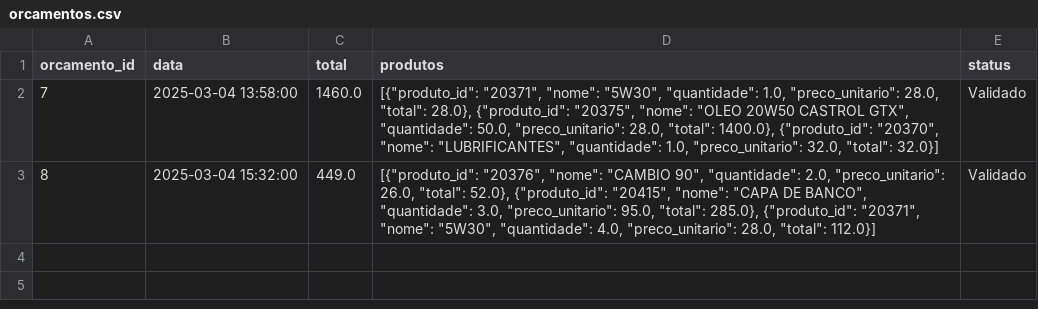
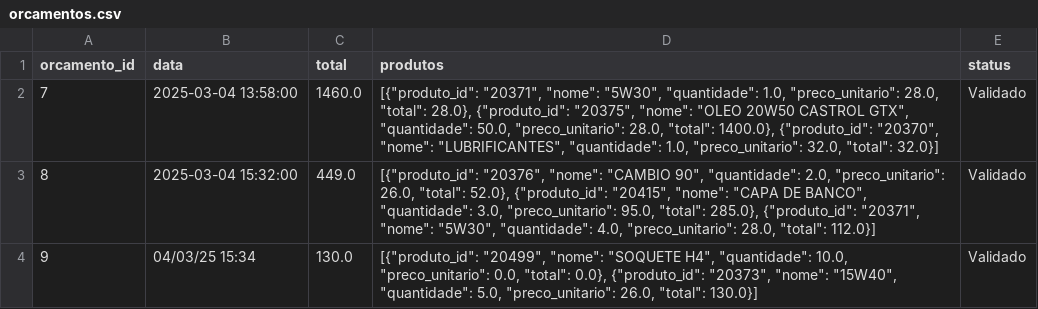
Before and after one commit to Degan906/Estoque2, a CSV file: orcamentos.csv, drawn as a sheet.

Commit message:
Atualizando orcamentos.csv

```diff
--- a/orcamentos.csv
+++ b/orcamentos.csv
@@ -3 +3,2 @@ orcamento_id,data,total,produtos,status
 8,2025-03-04 15:32:00,449.0,"[{""produto_id"": ""20376"", ""nome"": ""CAMBIO 90"", ""quantidade"": 2.0, ""preco_unitario"": 26.0, ""total"": 52.0}, {""produto_id"": ""20415"", ""nome"": ""CAPA DE BANCO"", ""quantidade"": 3.0, ""preco_unitario"": 95.0, ""total"": 285.0}, {""produto_id"": ""20371"", ""nome"": ""5W30"", ""quantidade"": 4.0, ""preco_unitario"": 28.0, ""total"": 112.0}]",Validado
+9,04/03/25 15:34,130.0,"[{""produto_id"": ""20499"", ""nome"": ""SOQUETE H4"", ""quantidade"": 10.0, ""preco_unitario"": 0.0, ""total"": 0.0}, {""produto_id"": ""20373"", ""nome"": ""15W40"", ""quantidade"": 5.0, ""preco_unitario"": 26.0, ""total"": 130.0}]",Validado
```
